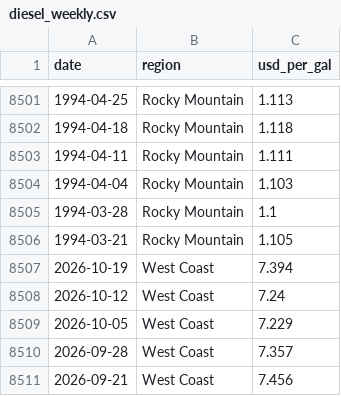
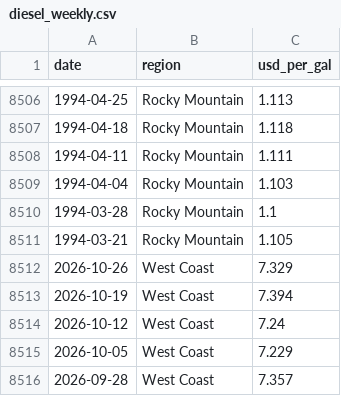
Before and after one commit to justfetz/the-paper-network, a CSV file: data/diesel_weekly.csv, drawn as a sheet; only a part is shown, gaps mark what is left out; the shorter side is filled out with more unchanged rows; the diff covers the shown part only; the diff names each change by its address in the sheet, - before the commit and + after, or states it on an @@ line.

```diff
--- a/data/diesel_weekly.csv
+++ b/data/diesel_weekly.csv
+row 8512: 2026-10-26 | West Coast | 7.329
```
Also changed, not shown: 5 added rows elsewhere in this file, data/fred_series.csv, 9 other files.
